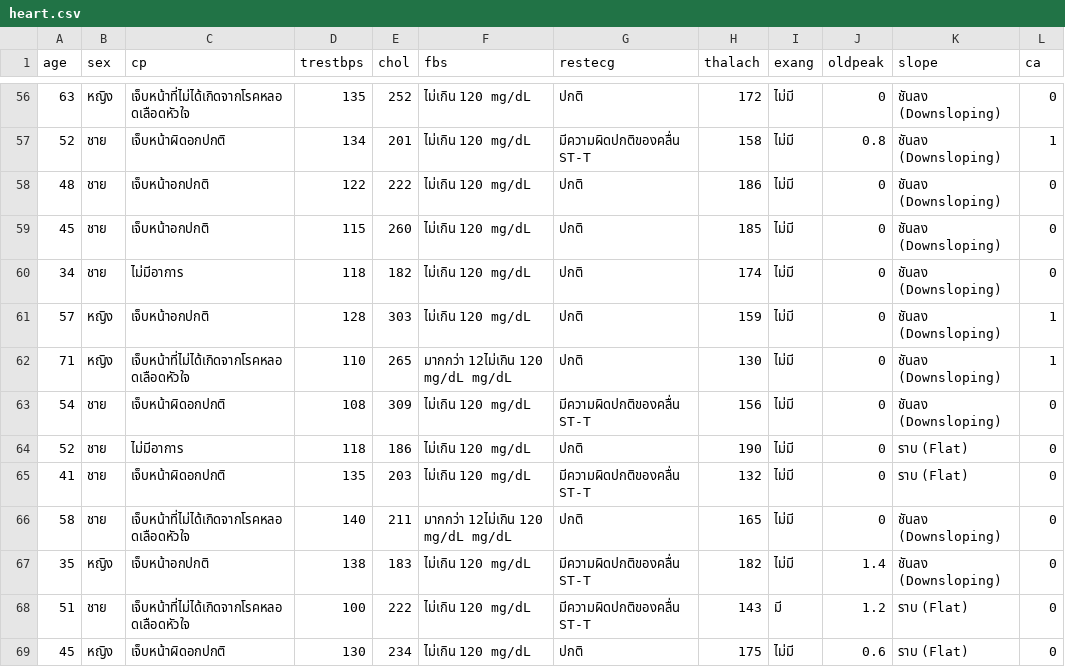
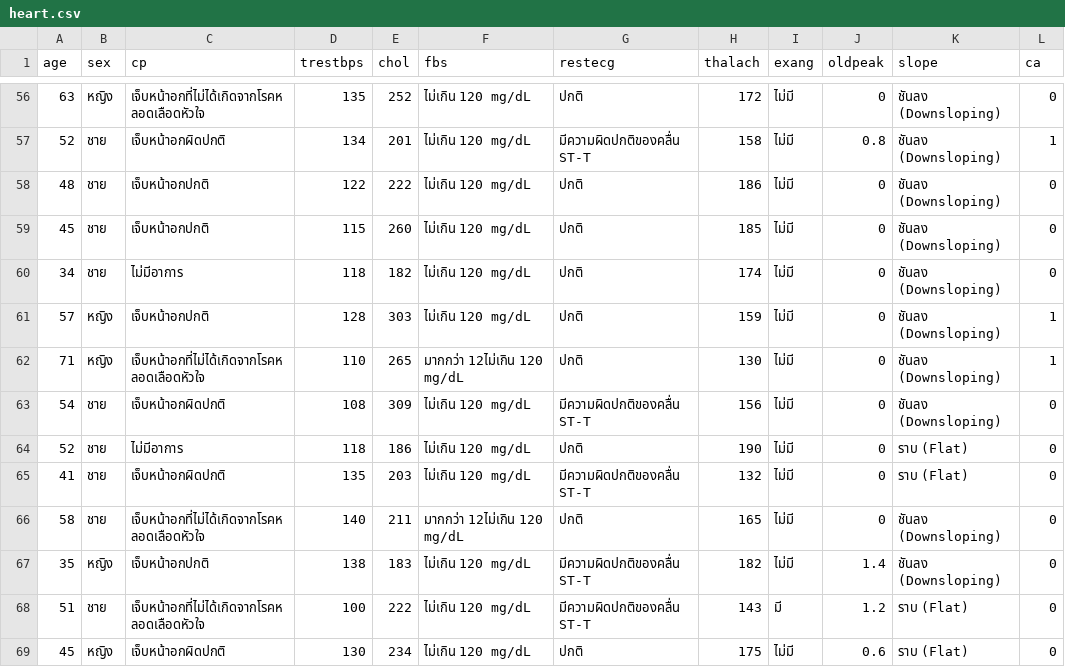
Before and after one commit to Jiranya-Cee07/Jiran-machinelearning, a CSV file: data/heart.csv, drawn as a sheet; only a part is shown, gaps mark what is left out; the diff covers the shown part only; the diff names each change by its address in the sheet, - before the commit and + after, or states it on an @@ line.

```diff
--- a/data/heart.csv
+++ b/data/heart.csv
-C56 (cp): เจ็บหน้าที่ไม่ได้เกิดจากโรคหลอดเลือดหัวใจ
+C56 (cp): เจ็บหน้าอกที่ไม่ได้เกิดจากโรคหลอดเลือดหัวใจ
-C57 (cp): เจ็บหน้าผิดอกปกติ
+C57 (cp): เจ็บหน้าอกผิดปกติ
-C62 (cp): เจ็บหน้าที่ไม่ได้เกิดจากโรคหลอดเลือดหัวใจ
+C62 (cp): เจ็บหน้าอกที่ไม่ได้เกิดจากโรคหลอดเลือดหัวใจ
-F62 (fbs): มากกว่า 12ไม่เกิน 120 mg/dL mg/dL
+F62 (fbs): มากกว่า 12ไม่เกิน 120 mg/dL
-C63 (cp): เจ็บหน้าผิดอกปกติ
+C63 (cp): เจ็บหน้าอกผิดปกติ
-C65 (cp): เจ็บหน้าผิดอกปกติ
+C65 (cp): เจ็บหน้าอกผิดปกติ
-C66 (cp): เจ็บหน้าที่ไม่ได้เกิดจากโรคหลอดเลือดหัวใจ
+C66 (cp): เจ็บหน้าอกที่ไม่ได้เกิดจากโรคหลอดเลือดหัวใจ
-F66 (fbs): มากกว่า 12ไม่เกิน 120 mg/dL mg/dL
+F66 (fbs): มากกว่า 12ไม่เกิน 120 mg/dL
-C68 (cp): เจ็บหน้าที่ไม่ได้เกิดจากโรคหลอดเลือดหัวใจ
+C68 (cp): เจ็บหน้าอกที่ไม่ได้เกิดจากโรคหลอดเลือดหัวใจ
-C69 (cp): เจ็บหน้าผิดอกปกติ
+C69 (cp): เจ็บหน้าอกผิดปกติ
```
Also changed, not shown: 172 edited cells elsewhere in this file.
